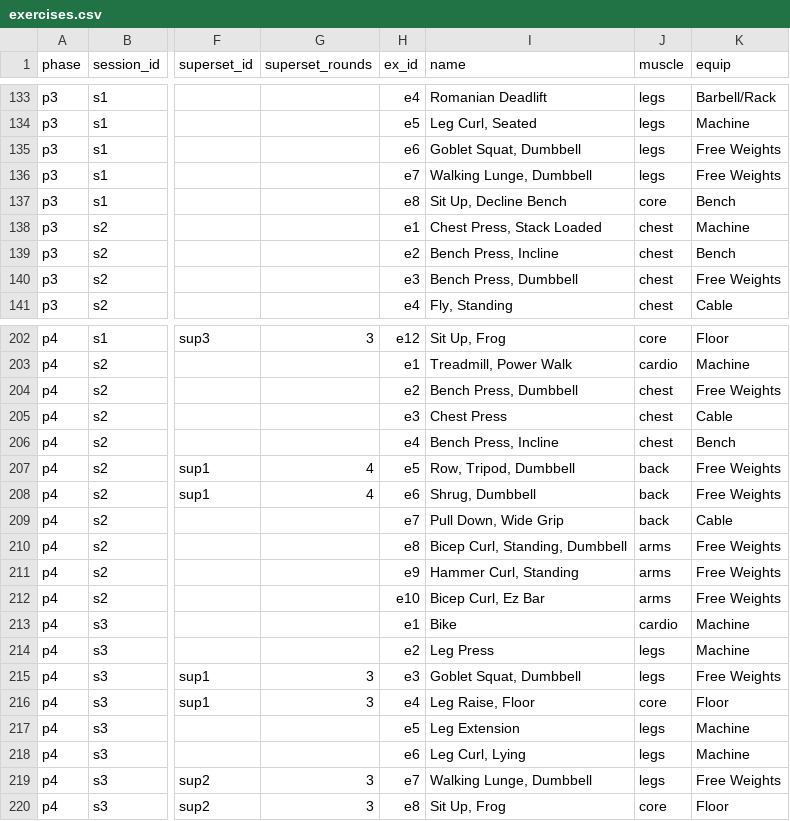
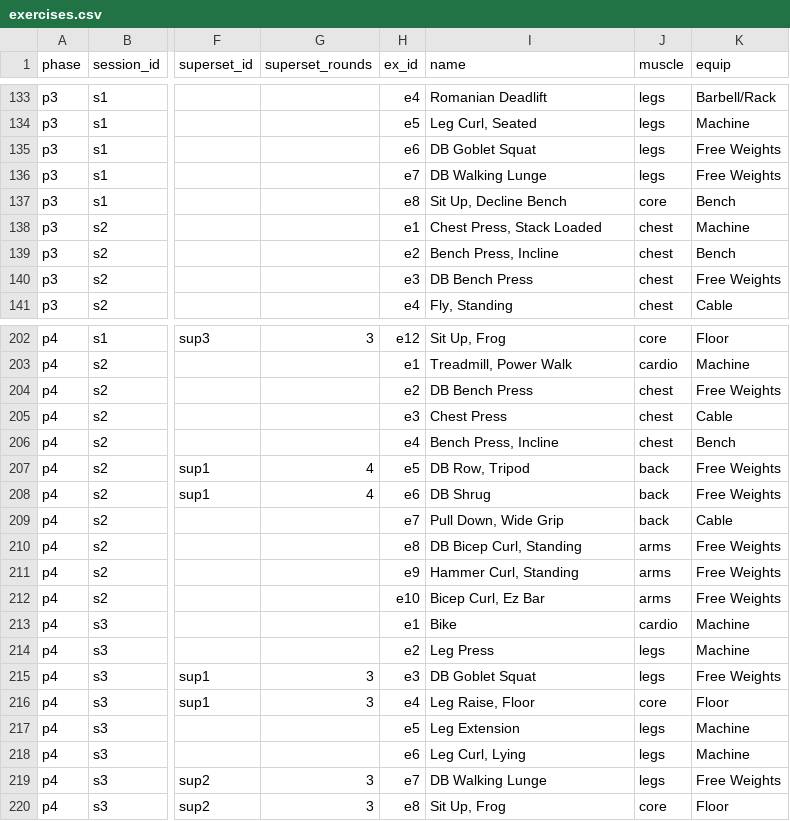
Before and after one commit to tsf-lab/Fitness-Repo, a CSV file: exercises.csv, drawn as a sheet; only a part is shown, gaps mark what is left out; the diff covers the shown part only; the diff names each change by its address in the sheet, - before the commit and + after, or states it on an @@ line.

```diff
--- a/exercises.csv
+++ b/exercises.csv
-I135 (name): Goblet Squat, Dumbbell
+I135 (name): DB Goblet Squat
-I136 (name): Walking Lunge, Dumbbell
+I136 (name): DB Walking Lunge
-I140 (name): Bench Press, Dumbbell
+I140 (name): DB Bench Press
-I204 (name): Bench Press, Dumbbell
+I204 (name): DB Bench Press
-I207 (name): Row, Tripod, Dumbbell
+I207 (name): DB Row, Tripod
-I208 (name): Shrug, Dumbbell
+I208 (name): DB Shrug
-I210 (name): Bicep Curl, Standing, Dumbbell
+I210 (name): DB Bicep Curl, Standing
-I215 (name): Goblet Squat, Dumbbell
+I215 (name): DB Goblet Squat
-I219 (name): Walking Lunge, Dumbbell
+I219 (name): DB Walking Lunge
```
Also changed, not shown: 8 edited cells elsewhere in this file, 1 other file.
